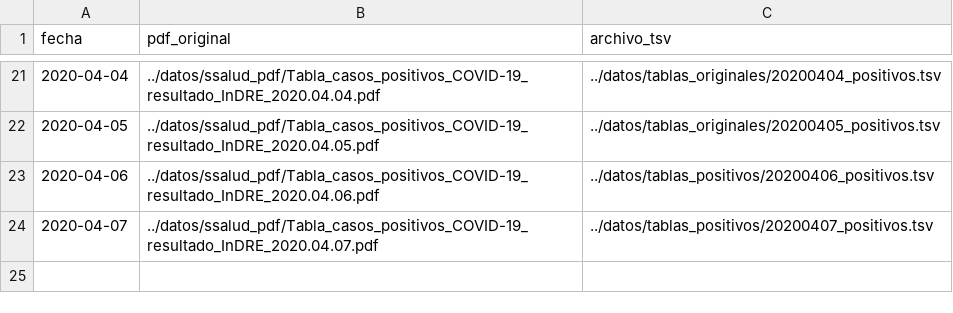
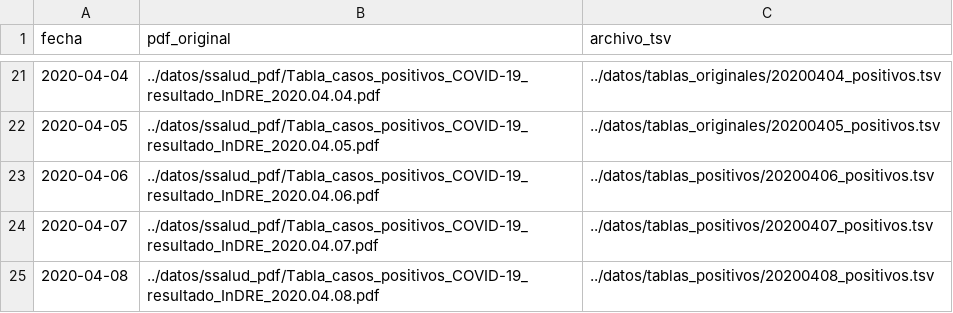
Before and after one commit to nataquinones/covid19_mexico, a TSV file: datos/tablas_procesadas/info_tablas.tsv, drawn as a sheet; only a part is shown, gaps mark what is left out.

```diff
--- a/datos/tablas_procesadas/info_tablas.tsv
+++ b/datos/tablas_procesadas/info_tablas.tsv
@@ -24 +24,2 @@ fecha	pdf_original	archivo_tsv
 2020-04-07	../datos/ssalud_pdf/Tabla_casos_positivos_COVID-19_resultado_InDRE_2020.04.07.pdf	../datos/tablas_positivos/20200407_positivos.tsv
+2020-04-08	../datos/ssalud_pdf/Tabla_casos_positivos_COVID-19_resultado_InDRE_2020.04.08.pdf	../datos/tablas_positivos/20200408_positivos.tsv
```
Also changed, not shown: 8 other files.
